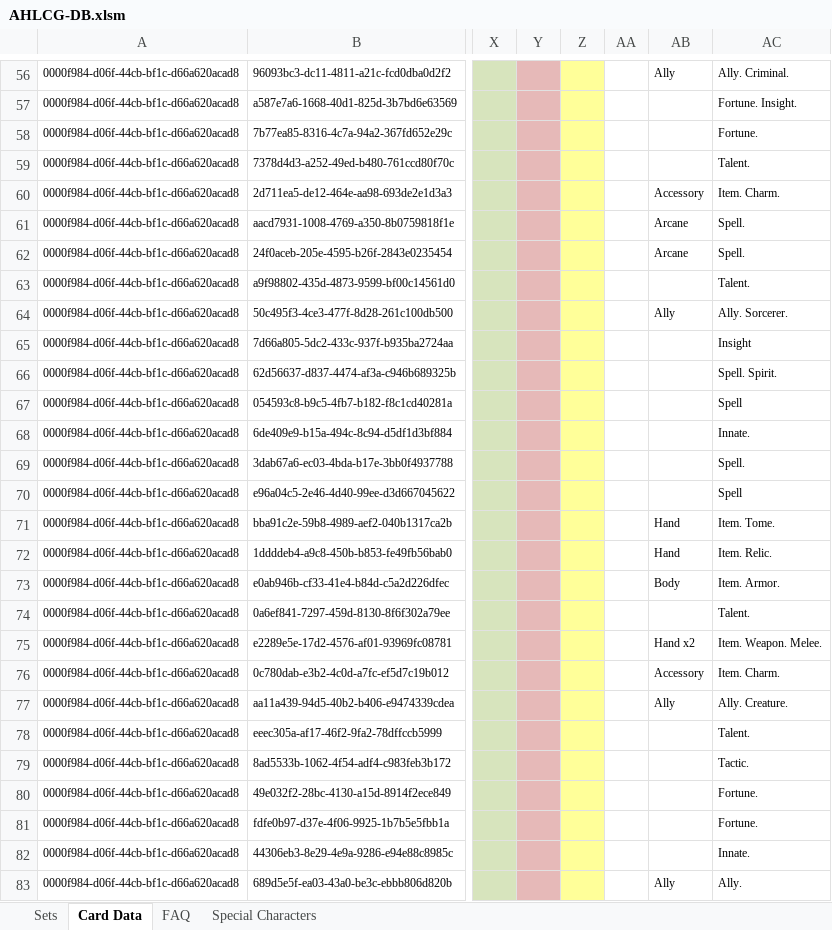
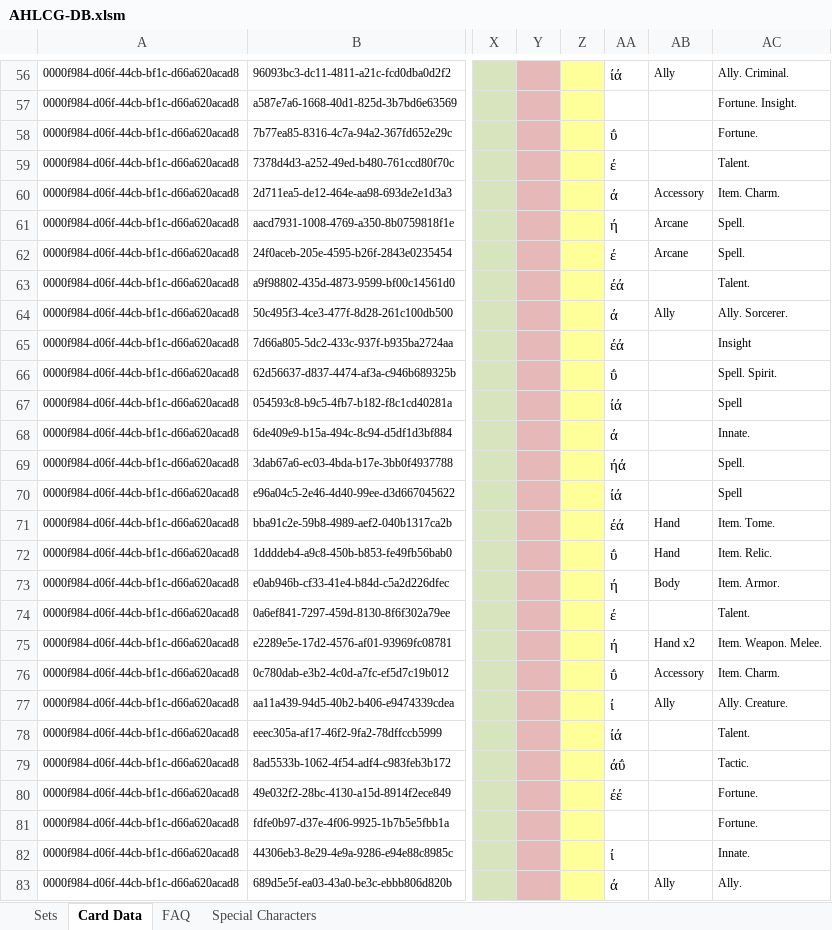
Before and after one commit to GeckoTH/arkham-horror, an Excel workbook: AHLCG-DB.xlsm, sheet Card Data, drawn as a sheet; only a part is shown, gaps mark what is left out; values as stored, in another font and other column widths than the file's, no borders; conditional formats not drawn; the diff covers the shown part only; the diff names each change by its address in the sheet, - before the commit and + after, or states it on an @@ line.

```diff
--- a/AHLCG-DB.xlsm (sheet Card Data)
+++ b/AHLCG-DB.xlsm (sheet Card Data)
-AA56: (empty)
+AA56: ίά
-AA58: (empty)
+AA58: ΰ
-AA59: (empty)
+AA59: έ
-AA60: (empty)
+AA60: ά
-AA61: (empty)
+AA61: ή
-AA62: (empty)
+AA62: έ
-AA63: (empty)
+AA63: έά
-AA64: (empty)
+AA64: ά
-AA65: (empty)
+AA65: έά
-AA66: (empty)
+AA66: ΰ
-AA67: (empty)
+AA67: ίά
-AA68: (empty)
+AA68: ά
-AA69: (empty)
+AA69: ήά
-AA70: (empty)
+AA70: ίά
-AA71: (empty)
+AA71: έά
-AA72: (empty)
+AA72: ΰ
-AA73: (empty)
+AA73: ή
-AA74: (empty)
+AA74: έ
-AA75: (empty)
+AA75: ή
-AA76: (empty)
+AA76: ΰ
-AA77: (empty)
+AA77: ί
-AA78: (empty)
+AA78: ίά
-AA79: (empty)
+AA79: άΰ
-AA80: (empty)
+AA80: έέ
-AA82: (empty)
+AA82: ί
-AA83: (empty)
+AA83: ά
```
Also changed, not shown: 96 edited cells elsewhere in this sheet, sheet Sets, 2 other files.
